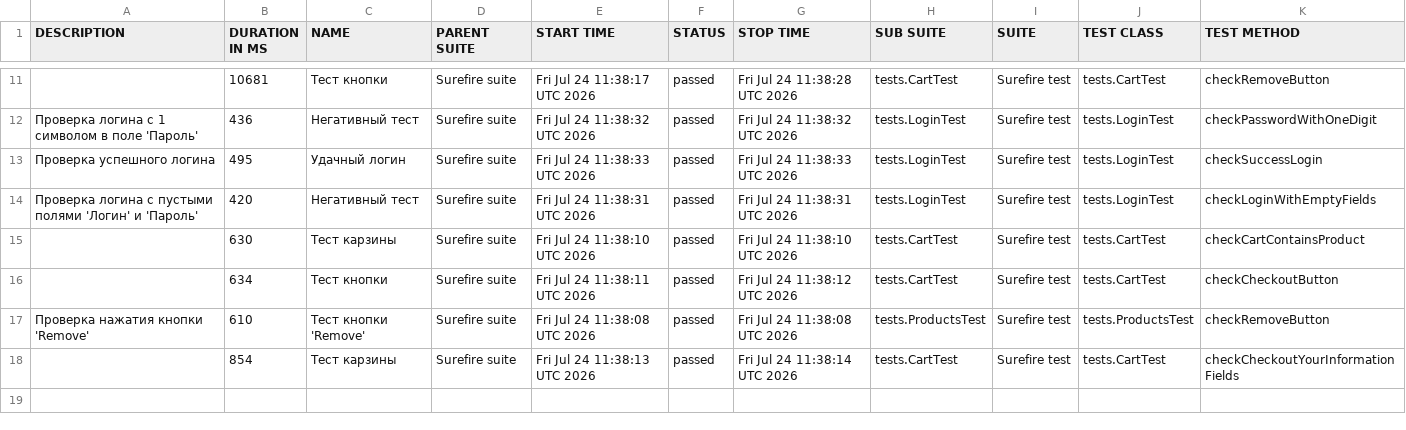
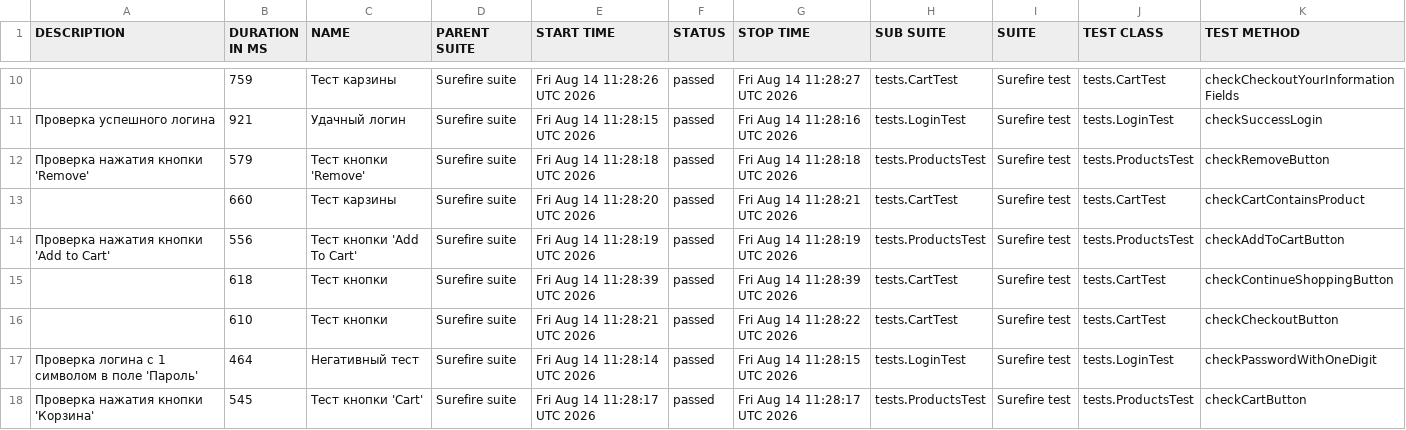
Before and after one commit to MaximTurcko/SauceDemoQA, a CSV file: data/suites.csv, drawn as a sheet; only a part is shown, gaps mark what is left out; the diff covers the shown part only.

```diff
--- a/data/suites.csv
+++ b/data/suites.csv
@@ -11,8 +10,9 @@
-"","10681","Тест кнопки","Surefire suite","Fri Jul 24 11:38:17 UTC 2026","passed","Fri Jul 24 11:38:28 UTC 2026","tests.CartTest","Surefire test","tests.CartTest","checkRemoveButton"
-"Проверка логина с 1 символом в поле 'Пароль'","436","Негативный тест","Surefire suite","Fri Jul 24 11:38:32 UTC 2026","passed","Fri Jul 24 11:38:32 UTC 2026","tests.LoginTest","Surefire test","tests.LoginTest","checkPasswordWithOneDigit"
-"Проверка успешного логина","495","Удачный логин","Surefire suite","Fri Jul 24 11:38:33 UTC 2026","passed","Fri Jul 24 11:38:33 UTC 2026","tests.LoginTest","Surefire test","tests.LoginTest","checkSuccessLogin"
-"Проверка логина с пустыми полями 'Логин' и 'Пароль'","420","Негативный тест","Surefire suite","Fri Jul 24 11:38:31 UTC 2026","passed","Fri Jul 24 11:38:31 UTC 2026","tests.LoginTest","Surefire test","tests.LoginTest","checkLoginWithEmptyFields"
-"","630","Тест карзины","Surefire suite","Fri Jul 24 11:38:10 UTC 2026","passed","Fri Jul 24 11:38:10 UTC 2026","tests.CartTest","Surefire test","tests.CartTest","checkCartContainsProduct"
-"","634","Тест кнопки","Surefire suite","Fri Jul 24 11:38:11 UTC 2026","passed","Fri Jul 24 11:38:12 UTC 2026","tests.CartTest","Surefire test","tests.CartTest","checkCheckoutButton"
-"Проверка нажатия кнопки 'Remove'","610","Тест кнопки 'Remove'","Surefire suite","Fri Jul 24 11:38:08 UTC 2026","passed","Fri Jul 24 11:38:08 UTC 2026","tests.ProductsTest","Surefire test","tests.ProductsTest","checkRemoveButton"
-"","854","Тест карзины","Surefire suite","Fri Jul 24 11:38:13 UTC 2026","passed","Fri Jul 24 11:38:14 UTC 2026","tests.CartTest","Surefire test","tests.CartTest","checkCheckoutYourInformationFields"
+"","759","Тест карзины","Surefire suite","Fri Aug 14 11:28:26 UTC 2026","passed","Fri Aug 14 11:28:27 UTC 2026","tests.CartTest","Surefire test","tests.CartTest","checkCheckoutYourInformationFields"
+"Проверка успешного логина","921","Удачный логин","Surefire suite","Fri Aug 14 11:28:15 UTC 2026","passed","Fri Aug 14 11:28:16 UTC 2026","tests.LoginTest","Surefire test","tests.LoginTest","checkSuccessLogin"
+"Проверка нажатия кнопки 'Remove'","579","Тест кнопки 'Remove'","Surefire suite","Fri Aug 14 11:28:18 UTC 2026","passed","Fri Aug 14 11:28:18 UTC 2026","tests.ProductsTest","Surefire test","tests.ProductsTest","checkRemoveButton"
+"","660","Тест карзины","Surefire suite","Fri Aug 14 11:28:20 UTC 2026","passed","Fri Aug 14 11:28:21 UTC 2026","tests.CartTest","Surefire test","tests.CartTest","checkCartContainsProduct"
+"Проверка нажатия кнопки 'Add to Cart'","556","Тест кнопки 'Add To Cart'","Surefire suite","Fri Aug 14 11:28:19 UTC 2026","passed","Fri Aug 14 11:28:19 UTC 2026","tests.ProductsTest","Surefire test","tests.ProductsTest","checkAddToCartButton"
+"","618","Тест кнопки","Surefire suite","Fri Aug 14 11:28:39 UTC 2026","passed","Fri Aug 14 11:28:39 UTC 2026","tests.CartTest","Surefire test","tests.CartTest","checkContinueShoppingButton"
+"","610","Тест кнопки","Surefire suite","Fri Aug 14 11:28:21 UTC 2026","passed","Fri Aug 14 11:28:22 UTC 2026","tests.CartTest","Surefire test","tests.CartTest","checkCheckoutButton"
+"Проверка логина с 1 символом в поле 'Пароль'","464","Негативный тест","Surefire suite","Fri Aug 14 11:28:14 UTC 2026","passed","Fri Aug 14 11:28:15 UTC 2026","tests.LoginTest","Surefire test","tests.LoginTest","checkPasswordWithOneDigit"
+"Проверка нажатия кнопки 'Корзина'","545","Тест кнопки 'Cart'","Surefire suite","Fri Aug 14 11:28:17 UTC 2026","passed","Fri Aug 14 11:28:17 UTC 2026","tests.ProductsTest","Surefire test","tests.ProductsTest","checkCartButton"
```
Also changed, not shown: 1 added row, 2 removed rows and 28 edited cells elsewhere in this file, data/behaviors.csv, 32 other files.
